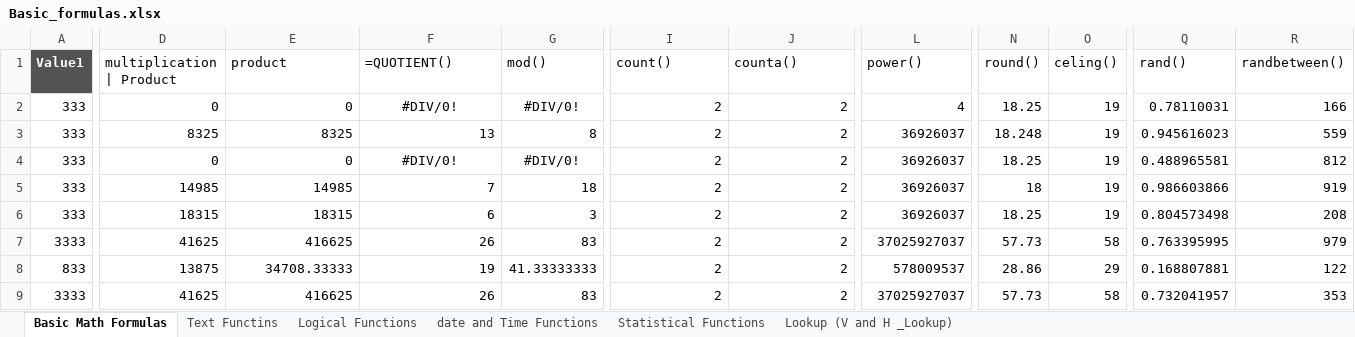
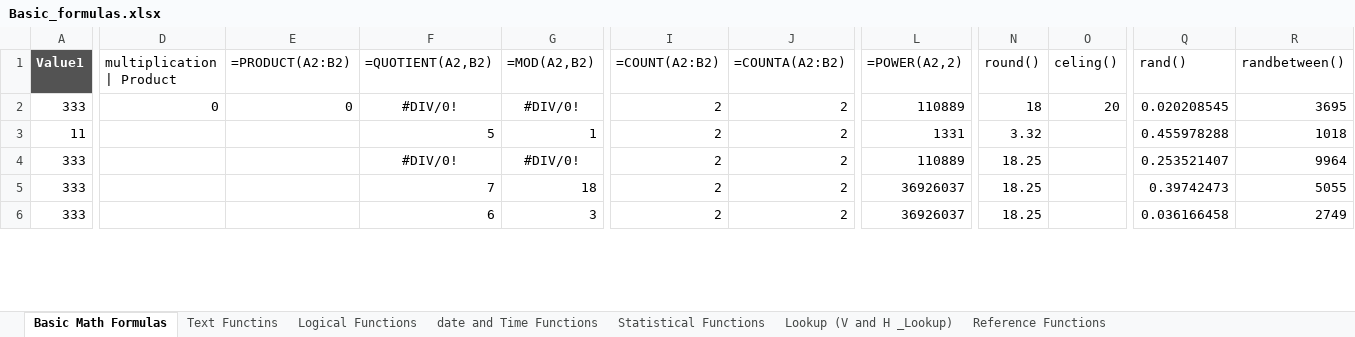
Before and after one commit to karthickag04/data_analytics, an Excel workbook: batch_03/Basic_formulas.xlsx, sheet Basic Math Formulas, drawn as a sheet; only a part is shown, gaps mark what is left out; values as stored, in another font and other column widths than the file's, no borders; removed rows and columns are numbered as before the commit, all else as after; rows hold the shown columns only; the diff covers the shown part only; the diff names each change by its address in the sheet, - before the commit and + after, or states it on an @@ line.

Commit message:
update formula sheet with reference formulas

```diff
--- a/batch_03/Basic_formulas.xlsx (sheet Basic Math Formulas)
+++ b/batch_03/Basic_formulas.xlsx (sheet Basic Math Formulas)
+sheet tab: Reference Functions
-E1: product
+E1: =PRODUCT(A2:B2)
-F1: =QUOTIENT()
+F1: =QUOTIENT(A2,B2)
-G1: mod()
+G1: =MOD(A2,B2)
-I1: count()
+I1: =COUNT(A2:B2)
-J1: counta()
+J1: =COUNTA(A2:B2)
-L1: power()
+L1: =POWER(A2,2)
-L2 (=POWER(A2,2)): 4
+L2 (=POWER(A2,2)): 110889
-N2 (round()): 18.25
+N2 (round()): 18
-O2 (celing()): 19
+O2 (celing()): 20
-Q2 (rand()): 0.78110031
+Q2 (rand()): 0.020208545
-R2 (randbetween()): 166
+R2 (randbetween()): 3695
-row 3: 333 | 8325 | 8325 | 13 | 8 | 2 | 2 | 36926037 | 18.248 | 19 | 0.945616023 | 559
+row 3: 11 |  |  | 5 | 1 | 2 | 2 | 1331 | 3.32 |  | 0.455978288 | 1018
-D4 (multiplication | Product): 0
+D4 (multiplication | Product): (empty)
-E4 (=PRODUCT(A2:B2)): 0
+E4 (=PRODUCT(A2:B2)): (empty)
-L4 (=POWER(A2,2)): 36926037
+L4 (=POWER(A2,2)): 110889
-O4:O6 (celing()): 19
+O4:O6 (celing()): (empty)
-Q4 (rand()): 0.488965581
+Q4 (rand()): 0.253521407
-R4 (randbetween()): 812
+R4 (randbetween()): 9964
-D5 (multiplication | Product): 14985
+D5 (multiplication | Product): (empty)
-E5 (=PRODUCT(A2:B2)): 14985
+E5 (=PRODUCT(A2:B2)): (empty)
-N5 (round()): 18
+N5 (round()): 18.25
-Q5 (rand()): 0.986603866
+Q5 (rand()): 0.39742473
-R5 (randbetween()): 919
+R5 (randbetween()): 5055
-D6 (multiplication | Product): 18315
+D6 (multiplication | Product): (empty)
-E6 (=PRODUCT(A2:B2)): 18315
+E6 (=PRODUCT(A2:B2)): (empty)
-Q6 (rand()): 0.804573498
+Q6 (rand()): 0.036166458
-R6 (randbetween()): 208
+R6 (randbetween()): 2749
-row 7: 3333 | 41625 | 416625 | 26 | 83 | 2 | 2 | 37025927037 | 57.73 | 58 | 0.763395995 | 979
-row 8: 833 | 13875 | 34708.33333 | 19 | 41.33333333 | 2 | 2 | 578009537 | 28.86 | 29 | 0.168807881 | 122
-row 9: 3333 | 41625 | 416625 | 26 | 83 | 2 | 2 | 37025927037 | 57.73 | 58 | 0.732041957 | 353
```
Also changed, not shown: 19 added rows, 6 removed rows, 14 edited cells and cell formats elsewhere in this sheet, sheet date and Time Functions, sheet Lookup (V and H _Lookup), sheet Text Functins, sheet Statistical Functions, formulas that keep their value.
